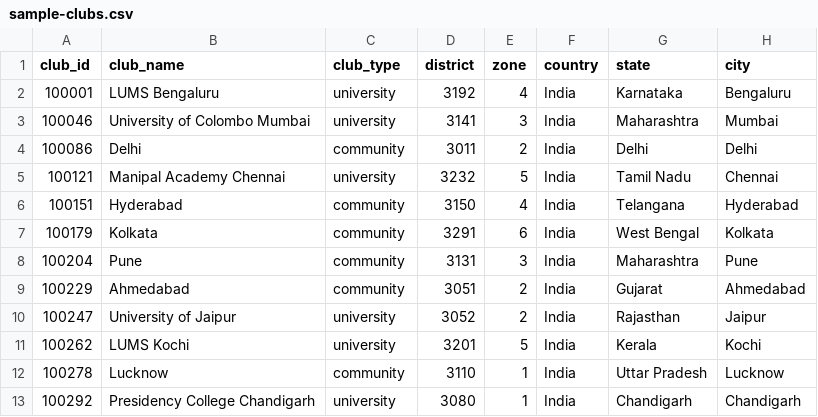
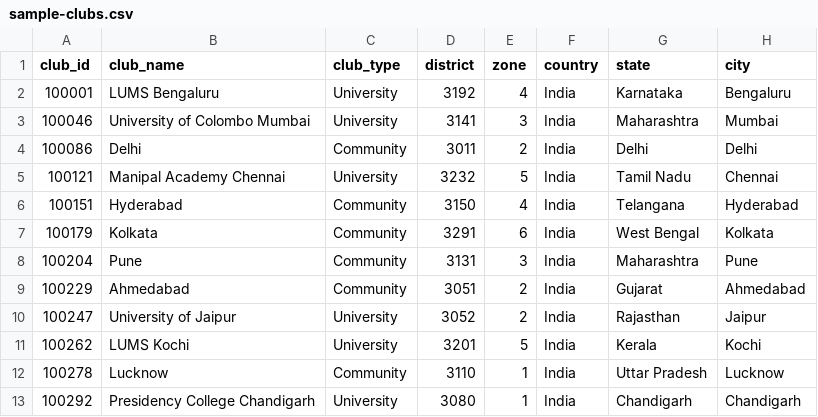
Before and after one commit to rsamdio/RSAClubFinder, a CSV file: data/sample-clubs.csv, drawn as a sheet; only a part is shown; the diff names each change by its address in the sheet, - before the commit and + after, or states it on an @@ line.

```diff
--- a/data/sample-clubs.csv
+++ b/data/sample-clubs.csv
-C2:C3 (club_type): university
+C2:C3 (club_type): University
-C4 (club_type): community
+C4 (club_type): Community
-C5 (club_type): university
+C5 (club_type): University
-C6:C9 (club_type): community
+C6:C9 (club_type): Community
-C10:C11 (club_type): university
+C10:C11 (club_type): University
-C12 (club_type): community
+C12 (club_type): Community
-C13 (club_type): university
+C13 (club_type): University
```
Also changed, not shown: data/dummy-clubs.csv, 9 other files.
